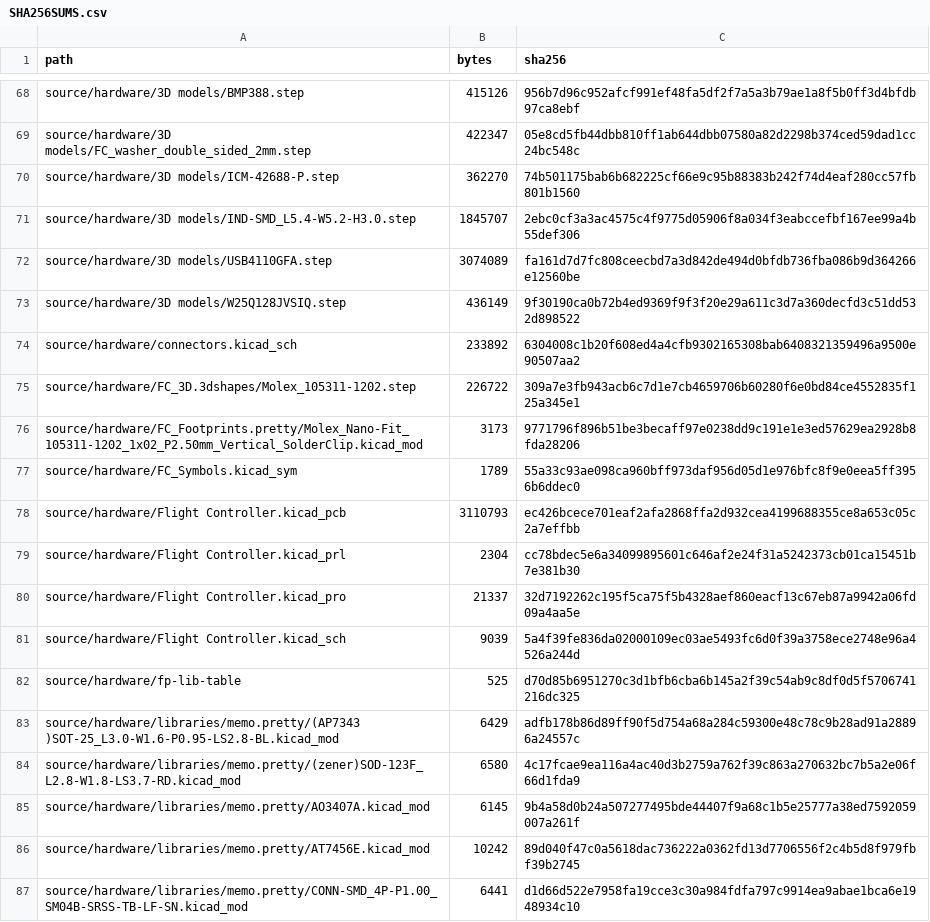
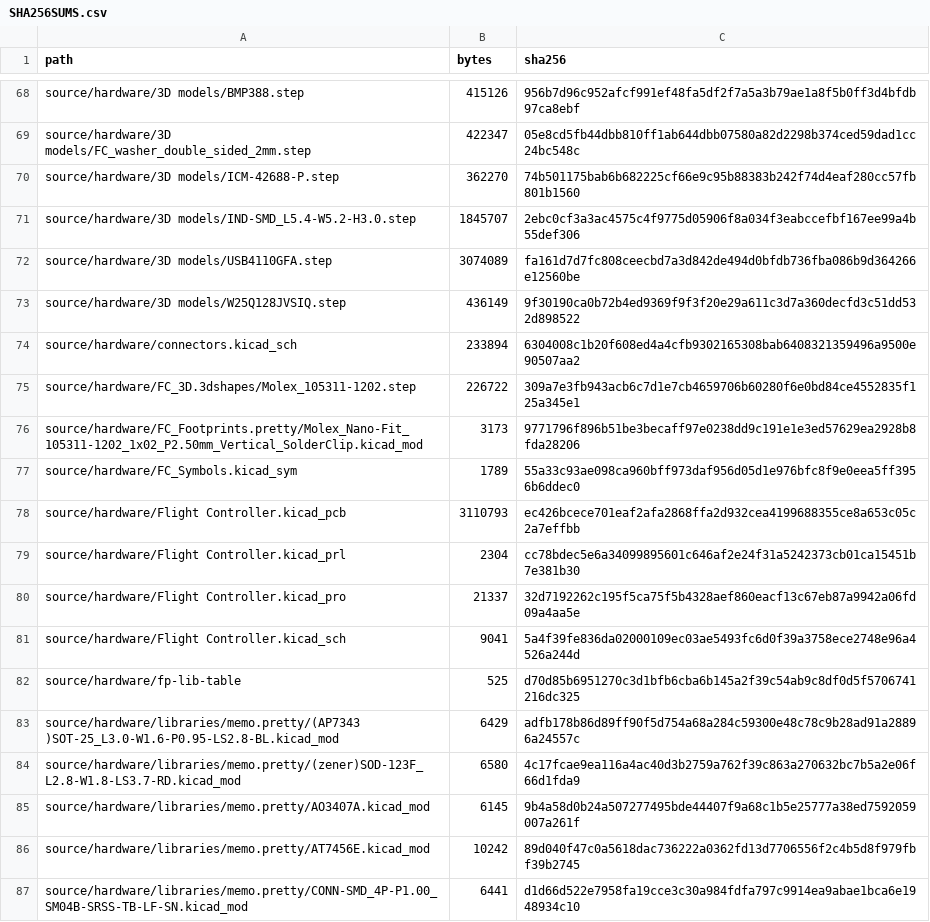
Before and after one commit to desanv01/Flight-Controller-V2, a CSV file: fabrication/pcbway/SHA256SUMS.csv, drawn as a sheet; only a part is shown, gaps mark what is left out; the diff covers the shown part only.

```diff
--- a/fabrication/pcbway/SHA256SUMS.csv
+++ b/fabrication/pcbway/SHA256SUMS.csv
@@ -73,3 +73,3 @@ source/hardware/3D models/USB4110GFA.step,3074089,fa161d7d7fc808ceecbd7a3d842de4
 source/hardware/3D models/W25Q128JVSIQ.step,436149,9f30190ca0b72b4ed9369f9f3f20e29a611c3d7a360decfd3c51dd532d898522
-source/hardware/connectors.kicad_sch,233892,6304008c1b20f608ed4a4cfb9302165308bab6408321359496a9500e90507aa2
+source/hardware/connectors.kicad_sch,233894,6304008c1b20f608ed4a4cfb9302165308bab6408321359496a9500e90507aa2
 source/hardware/FC_3D.3dshapes/Molex_105311-1202.step,226722,309a7e3fb943acb6c7d1e7cb4659706b60280f6e0bd84ce4552835f125a345e1
@@ -80,3 +80,3 @@ source/hardware/Flight Controller.kicad_prl,2304,cc78bdec5e6a34099895601c646af2e
 source/hardware/Flight Controller.kicad_pro,21337,32d7192262c195f5ca75f5b4328aef860eacf13c67eb87a9942a06fd09a4aa5e
-source/hardware/Flight Controller.kicad_sch,9039,5a4f39fe836da02000109ec03ae5493fc6d0f39a3758ece2748e96a4526a244d
+source/hardware/Flight Controller.kicad_sch,9041,5a4f39fe836da02000109ec03ae5493fc6d0f39a3758ece2748e96a4526a244d
 source/hardware/fp-lib-table,525,d70d85b6951270c3d1bfb6cba6b145a2f39c54ab9c8df0d5f5706741216dc325
```
Also changed, not shown: 17 edited cells elsewhere in this file, fabrication/jlcpcb/SHA256SUMS.csv, 24 other files.
